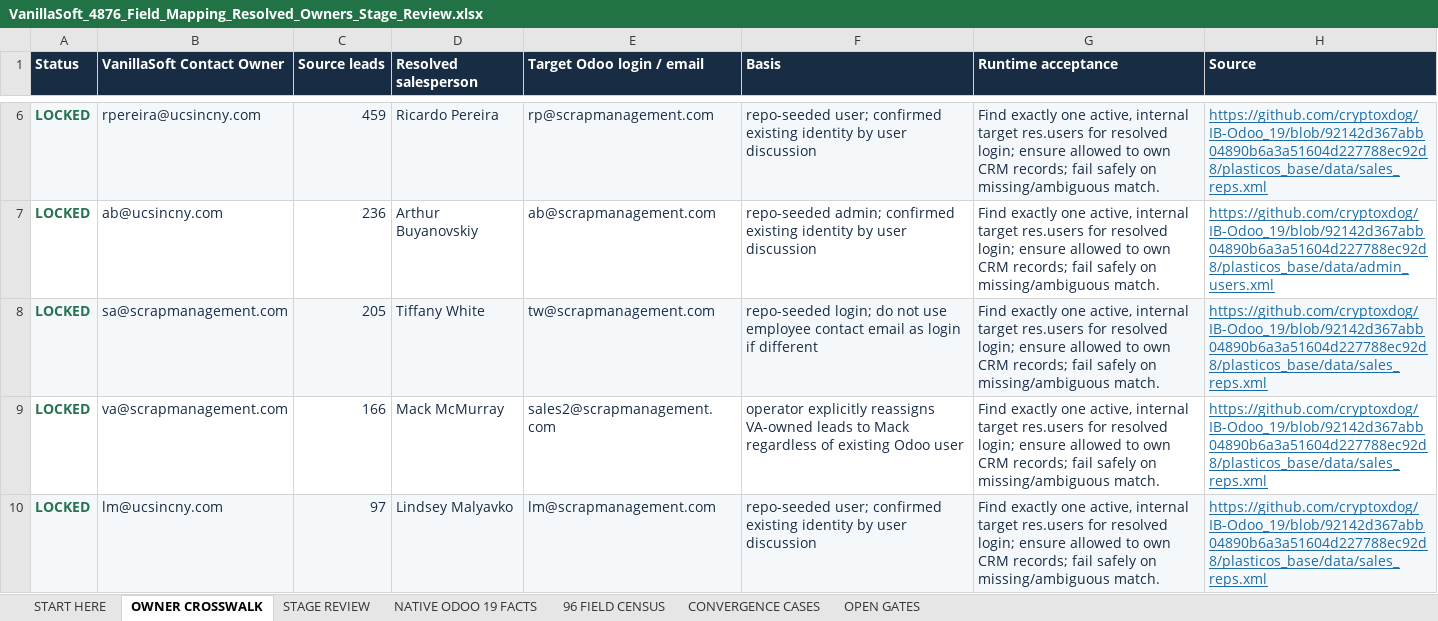
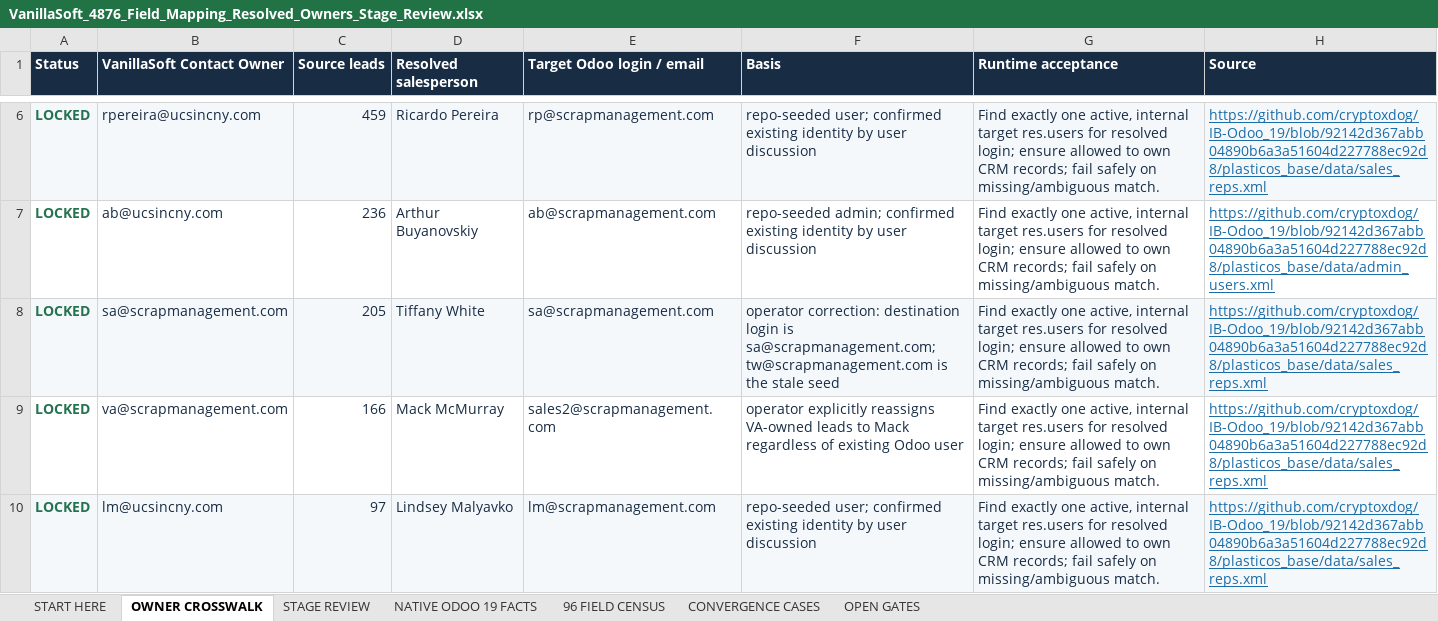
Before and after one commit to cryptoxdog/IB-Odoo_19, an Excel workbook: docs/campaigns/PlasticOS_ERP_Then_Full_VanillaSoft_Cursor_Delegation_v2_2026-10-21/PRIVATE_INPUTS/VanillaSoft_4876_Field_Mapping_Resolved_Owners_Stage_Review.xlsx, sheet OWNER CROSSWALK, drawn as a sheet; only a part is shown, gaps mark what is left out; values as stored, in another font and other column widths than the file's, no borders; the diff names each change by its address in the sheet, - before the commit and + after, or states it on an @@ line.

```diff
--- a/docs/campaigns/PlasticOS_ERP_Then_Full_VanillaSoft_Cursor_Delegation_v2_2026-10-21/PRIVATE_INPUTS/VanillaSoft_4876_Field_Mapping_Resolved_Owners_Stage_Review.xlsx (sheet OWNER CROSSWALK)
+++ b/docs/campaigns/PlasticOS_ERP_Then_Full_VanillaSoft_Cursor_Delegation_v2_2026-10-21/PRIVATE_INPUTS/VanillaSoft_4876_Field_Mapping_Resolved_Owners_Stage_Review.xlsx (sheet OWNER CROSSWALK)
-E8 (Target Odoo login / email): tw@scrapmanagement.com
+E8 (Target Odoo login / email): sa@scrapmanagement.com
-F8 (Basis): repo-seeded login; do not use employee contact email as login if different
+F8 (Basis): operator correction: destination login is sa@scrapmanagement.com; tw@scrapmanagement.com is the stale seed
```
Also changed, not shown: 23 other files.
